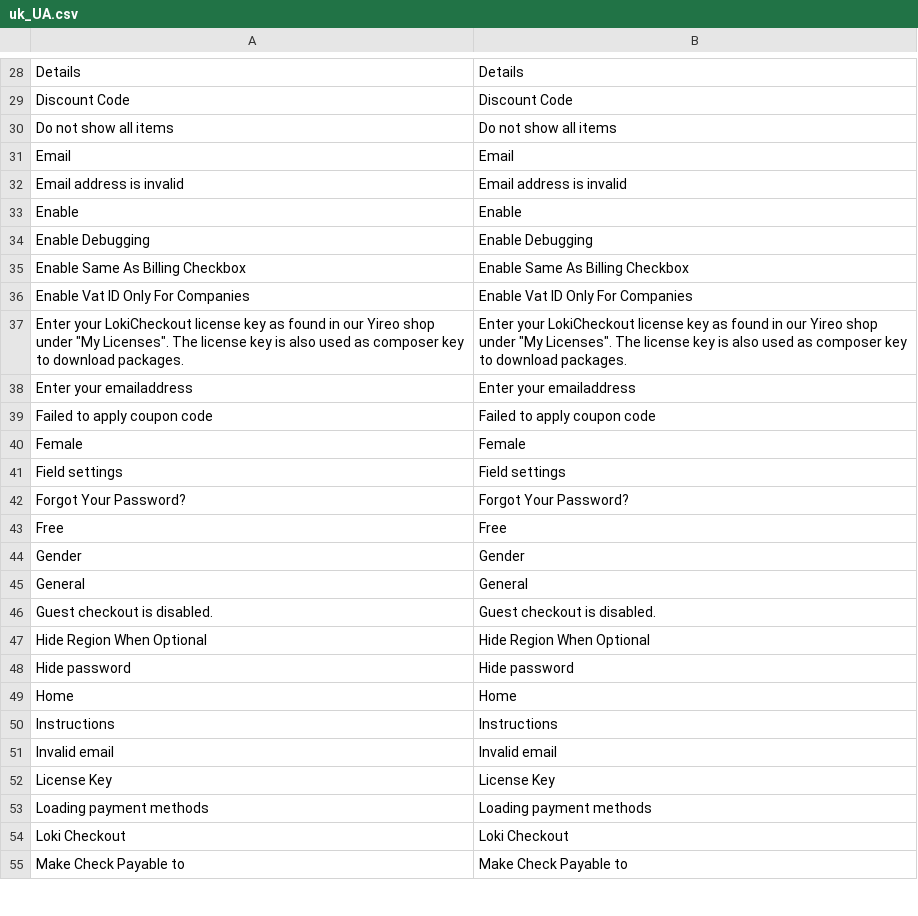
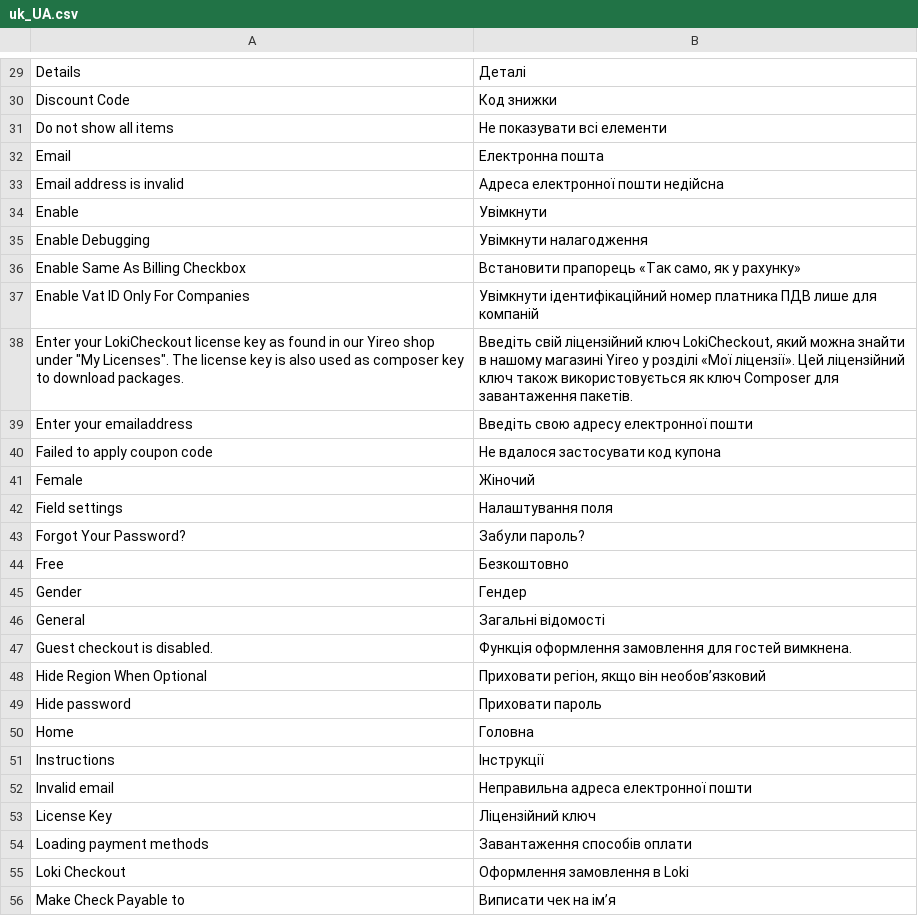
Before and after one commit to LokiCheckout/LokiCheckout_Core, a CSV file: i18n/uk_UA.csv, drawn as a sheet; only a part is shown, gaps mark what is left out; addresses are those after the commit; the diff covers the shown part only; the diff names each change by its address in the sheet, - before the commit and + after, or states it on an @@ line.

```diff
--- a/i18n/uk_UA.csv
+++ b/i18n/uk_UA.csv
-B29: Details
+B29: Деталі
-B30: Discount Code
+B30: Код знижки
-B31: Do not show all items
+B31: Не показувати всі елементи
-B32: Email
+B32: Електронна пошта
-B33: Email address is invalid
+B33: Адреса електронної пошти недійсна
-B34: Enable
+B34: Увімкнути
-B35: Enable Debugging
+B35: Увімкнути налагодження
-B36: Enable Same As Billing Checkbox
+B36: Встановити прапорець «Так само, як у рахунку»
-B37: Enable Vat ID Only For Companies
+B37: Увімкнути ідентифікаційний номер платника ПДВ лише для компаній
-B38: Enter your LokiCheckout license key as found in our Yireo shop under "My Licenses". The license key is also used as composer key to download packages.
+B38: Введіть свій ліцензійний ключ LokiCheckout, який можна знайти в нашому магазині Yireo у розділі «Мої ліцензії». Цей ліцензійний ключ також використовується як ключ Composer для завантаження пакетів.
-B39: Enter your emailaddress
+B39: Введіть свою адресу електронної пошти
-B40: Failed to apply coupon code
+B40: Не вдалося застосувати код купона
-B41: Female
+B41: Жіночий
-B42: Field settings
+B42: Налаштування поля
-B43: Forgot Your Password?
+B43: Забули пароль?
-B44: Free
+B44: Безкоштовно
-B45: Gender
+B45: Гендер
-B46: General
+B46: Загальні відомості
-B47: Guest checkout is disabled.
+B47: Функція оформлення замовлення для гостей вимкнена.
-B48: Hide Region When Optional
+B48: Приховати регіон, якщо він необов’язковий
-B49: Hide password
+B49: Приховати пароль
-B50: Home
+B50: Головна
-B51: Instructions
+B51: Інструкції
-B52: Invalid email
+B52: Неправильна адреса електронної пошти
-B53: License Key
+B53: Ліцензійний ключ
-B54: Loading payment methods
+B54: Завантаження способів оплати
-B55: Loki Checkout
+B55: Оформлення замовлення в Loki
-B56: Make Check Payable to
+B56: Виписати чек на ім’я
```
Also changed, not shown: 1 added row and 120 edited cells elsewhere in this file, i18n/ar_AE.csv, i18n/ar_SA.csv, 48 other files.
